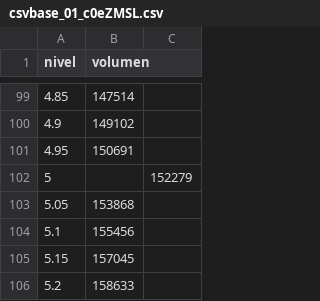
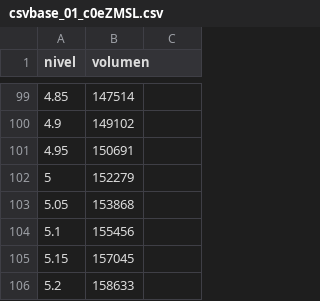
Before and after one commit to grgmm/sacvc, a CSV file: media/tct/csvbase_01_c0eZMSL.csv, drawn as a sheet; only a part is shown, gaps mark what is left out; the diff covers the shown part only.

```diff
--- a/media/tct/csvbase_01_c0eZMSL.csv
+++ b/media/tct/csvbase_01_c0eZMSL.csv
@@ -101,3 +101,3 @@ nivel	volumen
 4.95	 150691
-5		 152279
+5	 152279
 5.05	 153868
```
Also changed, not shown: 10 edited cells elsewhere in this file, 25 other files.
